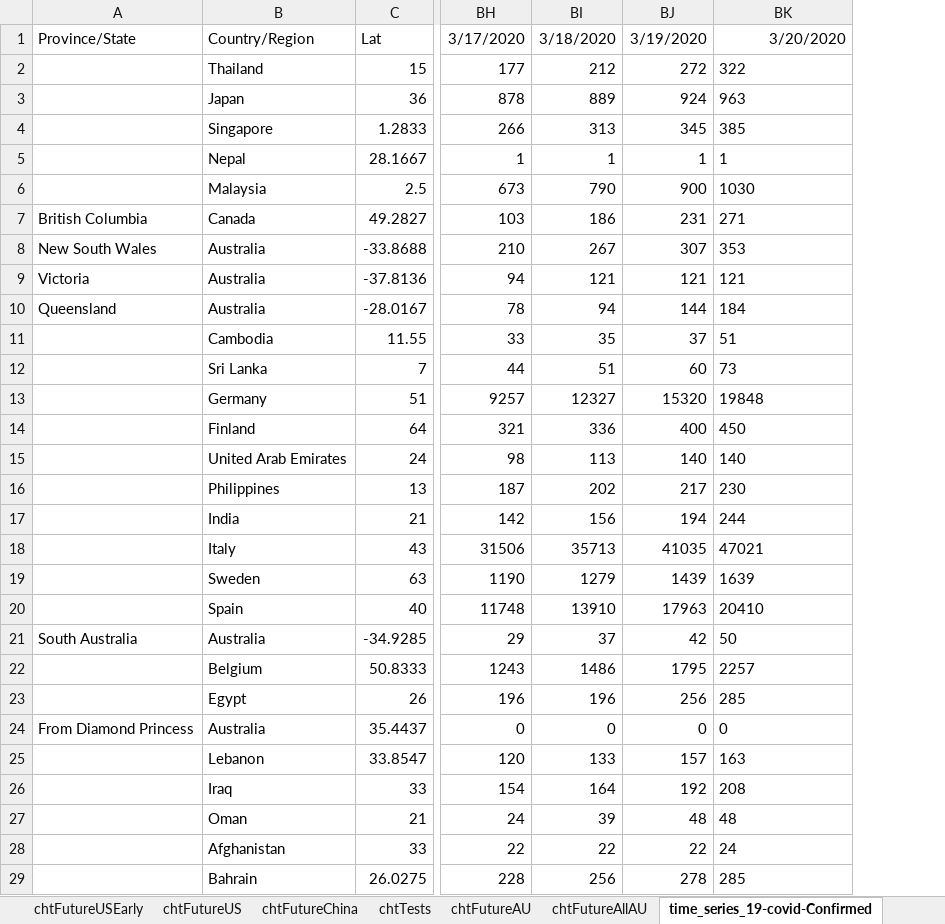
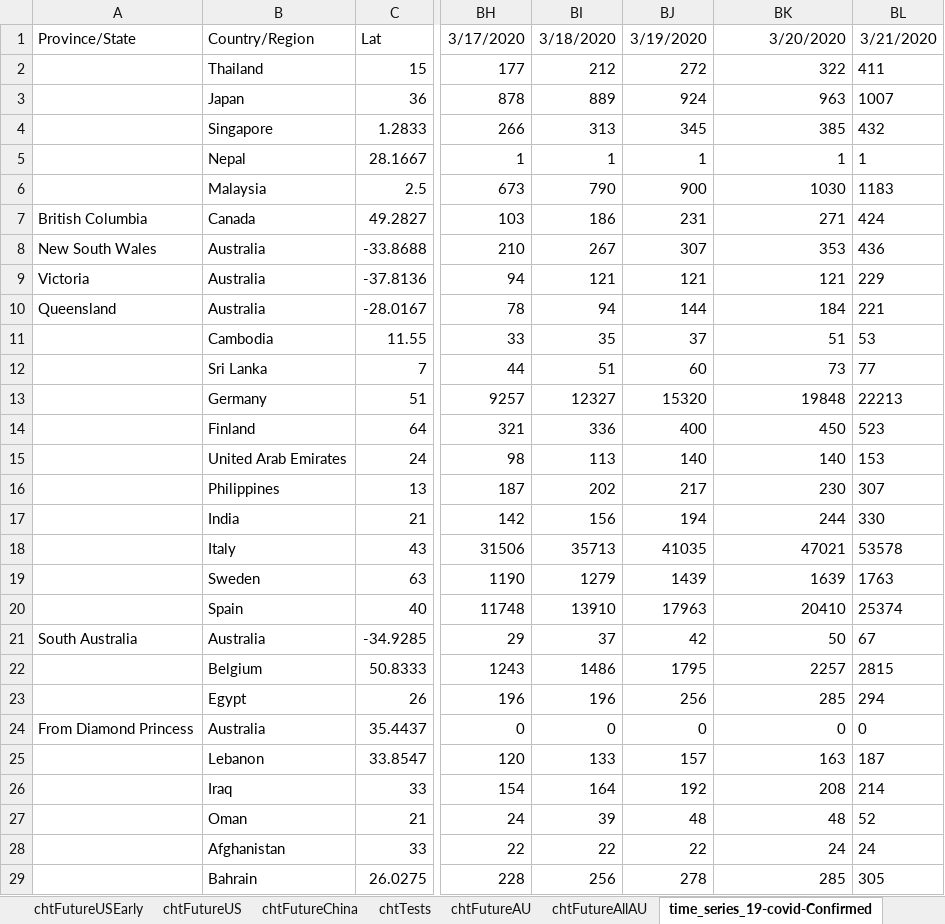
Before and after one commit to wombatK/COVID19excel, an Excel workbook: covid19Logistic.xlsm, sheet time_series_19-covid-Confirmed, drawn as a sheet; only a part is shown, gaps mark what is left out; values as stored, in another font and other column widths than the file's, no borders; the diff covers the shown part only; the diff names each change by its address in the sheet, - before the commit and + after, or states it on an @@ line.

Commit message:
Update covid19Logistic.xlsm

```diff
--- a/covid19Logistic.xlsm (sheet time_series_19-covid-Confirmed)
+++ b/covid19Logistic.xlsm (sheet time_series_19-covid-Confirmed)
+column BL, rows 1-29: 3/21/2020 | 411 | 1007 | 432 | 1 | 1183 | 424 | 436 | 229 | 221 | 53 | 77 | 22213 | 523 | 153 | 307 | 330 | 53578 | 1763 | 25374 | 67 | 2815 | 294 | 0 | 187 | 214 | 52 | 24 | 305
-BK2:BK29 alignment: left
+BK2:BK29 alignment: right
```
Also changed, not shown: 5 added rows and cell formats elsewhere in this sheet, sheet myData, formulas that keep their value, charts or pictures.
